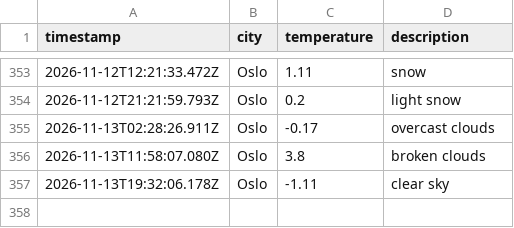
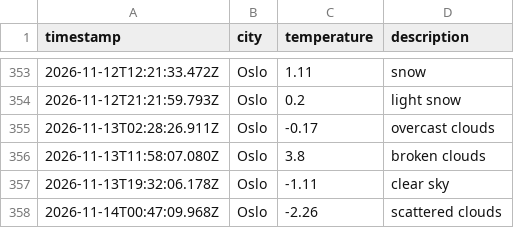
Before and after one commit to AshSensei13/weather-data-ops, a CSV file: data/weather_log.csv, drawn as a sheet; only a part is shown, gaps mark what is left out.

```diff
--- a/data/weather_log.csv
+++ b/data/weather_log.csv
@@ -357 +357,2 @@ timestamp,city,temperature,description
 2026-11-13T19:32:06.178Z,Oslo,-1.11,clear sky
+2026-11-14T00:47:09.968Z,Oslo,-2.26,scattered clouds
```
Also changed, not shown: 1 other file.
